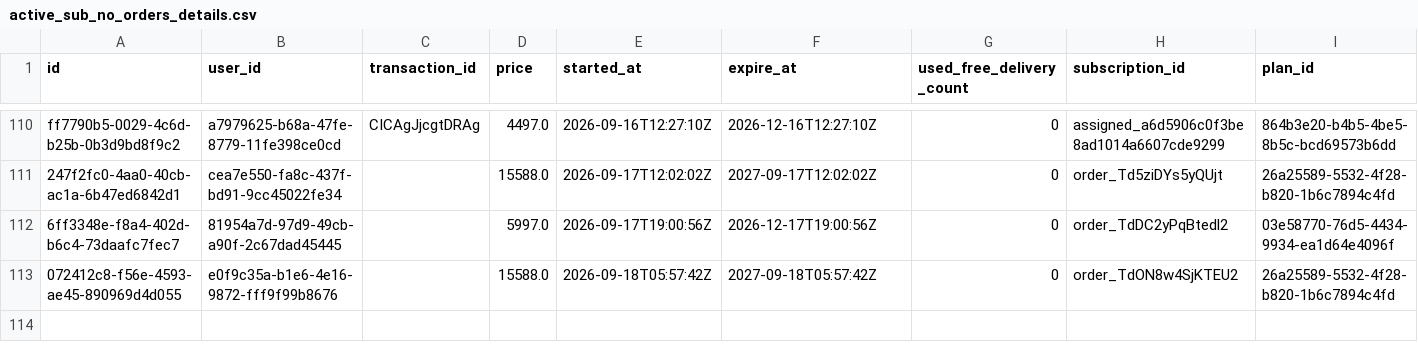
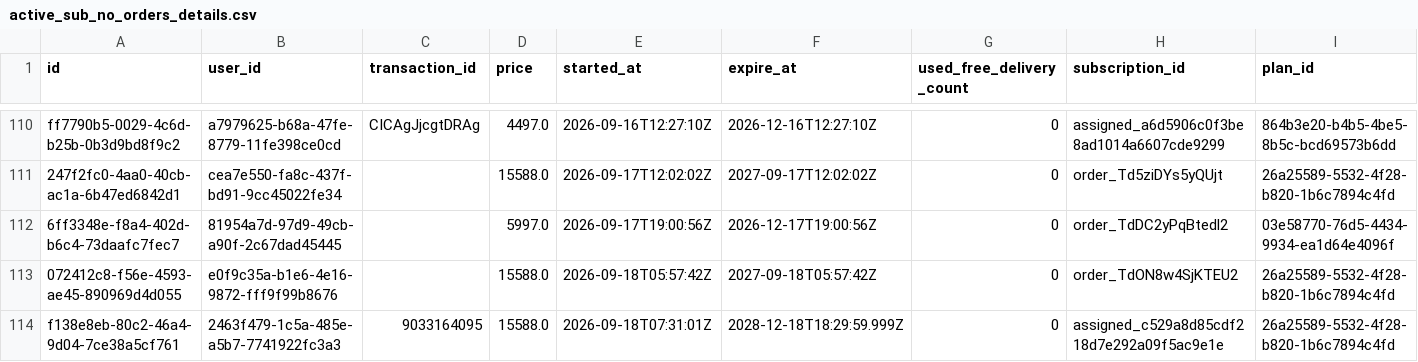
Before and after one commit to Amankr0402/Daily-Sales-Revenue-Report, a CSV file: data/active_sub_no_orders_details.csv, drawn as a sheet; only a part is shown, gaps mark what is left out; rows hold the shown columns only; the diff names each change by its address in the sheet, - before the commit and + after, or states it on an @@ line.

Commit message:
chore(data): force sync Sep 17 data - fix IST timezone [2026-09-18 13:22 UTC]

```diff
--- a/data/active_sub_no_orders_details.csv
+++ b/data/active_sub_no_orders_details.csv
+row 114: f138e8eb-80c2-46a4-9d04-7ce38a5cf761 | 2463f479-1c5a-485e-a5b7-7741922fc3a3 | 9033164095 | 15588.0 | 2026-09-18T07:31:01Z | 2028-12-18T18:29:59.999Z | 0 | assigned_c529a8d85cdf218d7e292a09f5ac9e1e | 26a25589-5532-4f28-b820-1b6c7894c4fd
```
Also changed, not shown: data/new_users_delivery_status_details.csv, data/secondary_sales_sheet.csv, 17 other files.
